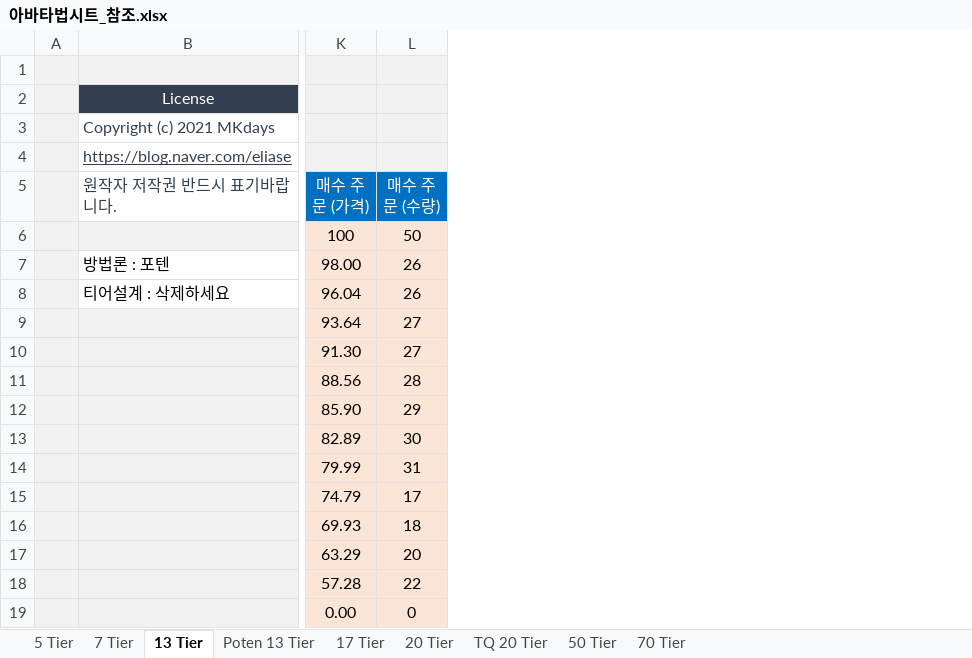
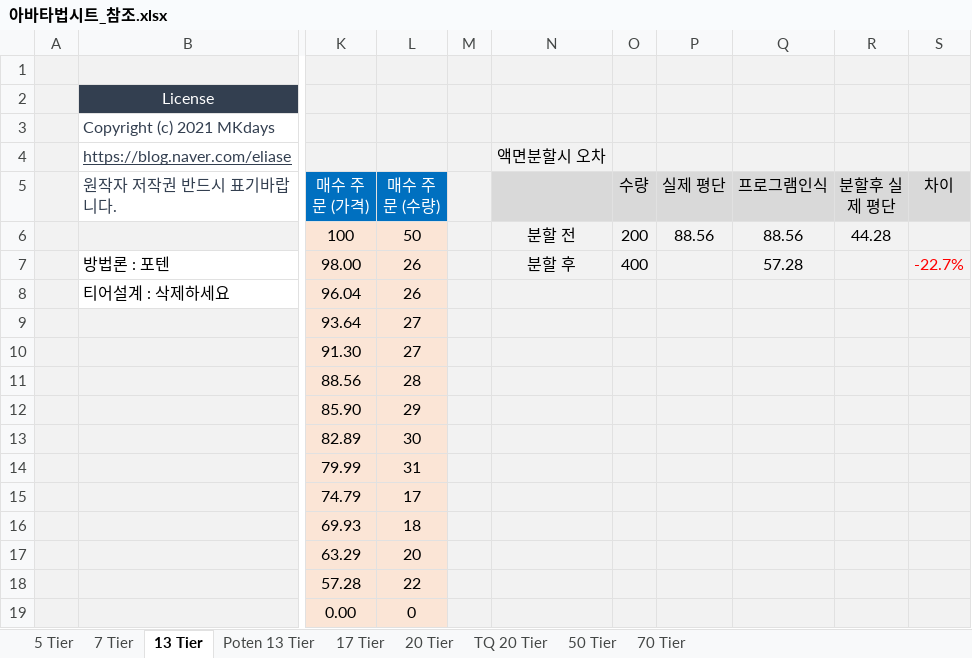
Before and after one commit to kwaktai/Lotto-1, an Excel workbook: Lotto/아바타법시트_참조.xlsx, sheet 13 Tier, drawn as a sheet; only a part is shown, gaps mark what is left out; values as stored, in another font and other column widths than the file's, no borders; charts and pictures not drawn; the diff names each change by its address in the sheet, - before the commit and + after, or states it on an @@ line.

```diff
--- a/Lotto/아바타법시트_참조.xlsx (sheet 13 Tier)
+++ b/Lotto/아바타법시트_참조.xlsx (sheet 13 Tier)
+column M, empty
+column N, rows 4-7: 액면분할시 오차 |  | 분할 전 | 분할 후
+column O (수량), rows 6-7: 200 | 400
+column P (실제 평단), row 6: 88.56
+column Q (프로그램인식), rows 6-7: 88.56 | 57.28
+column R (분할후 실제 평단), row 6: 44.28
+column S (차이), row 7: -22.7%
```
Also changed, not shown: charts or pictures, 19 other files.
